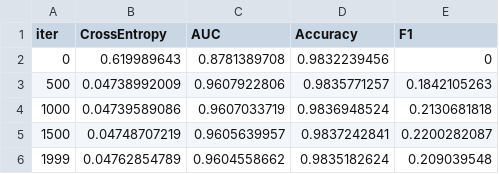
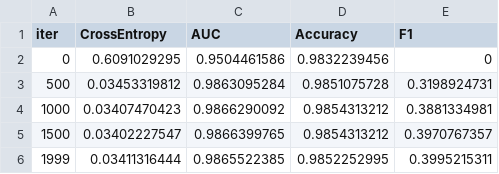
Before and after one commit to thehir0/DataWagon, a TSV file: train/catboost_info/test_error.tsv, drawn as a sheet.

```diff
--- a/train/catboost_info/test_error.tsv
+++ b/train/catboost_info/test_error.tsv
@@ -1,6 +1,6 @@
 iter	CrossEntropy	AUC	Accuracy	F1
-0	0.619989643	0.8781389708	0.9832239456	0
-500	0.04738992009	0.9607922806	0.9835771257	0.1842105263
-1000	0.04739589086	0.9607033719	0.9836948524	0.2130681818
-1500	0.04748707219	0.9605639957	0.9837242841	0.2200282087
-1999	0.04762854789	0.9604558662	0.9835182624	0.209039548
+0	0.6091029295	0.9504461586	0.9832239456	0
+500	0.03453319812	0.9863095284	0.9851075728	0.3198924731
+1000	0.03407470423	0.9866290092	0.9854313212	0.3881334981
+1500	0.03402227547	0.9866399765	0.9854313212	0.3970767357
+1999	0.03411316444	0.9865522385	0.9852252995	0.3995215311
```
Also changed, not shown: train/catboost_info/learn_error.tsv, train/catboost_info/time_left.tsv, 6 other files.
